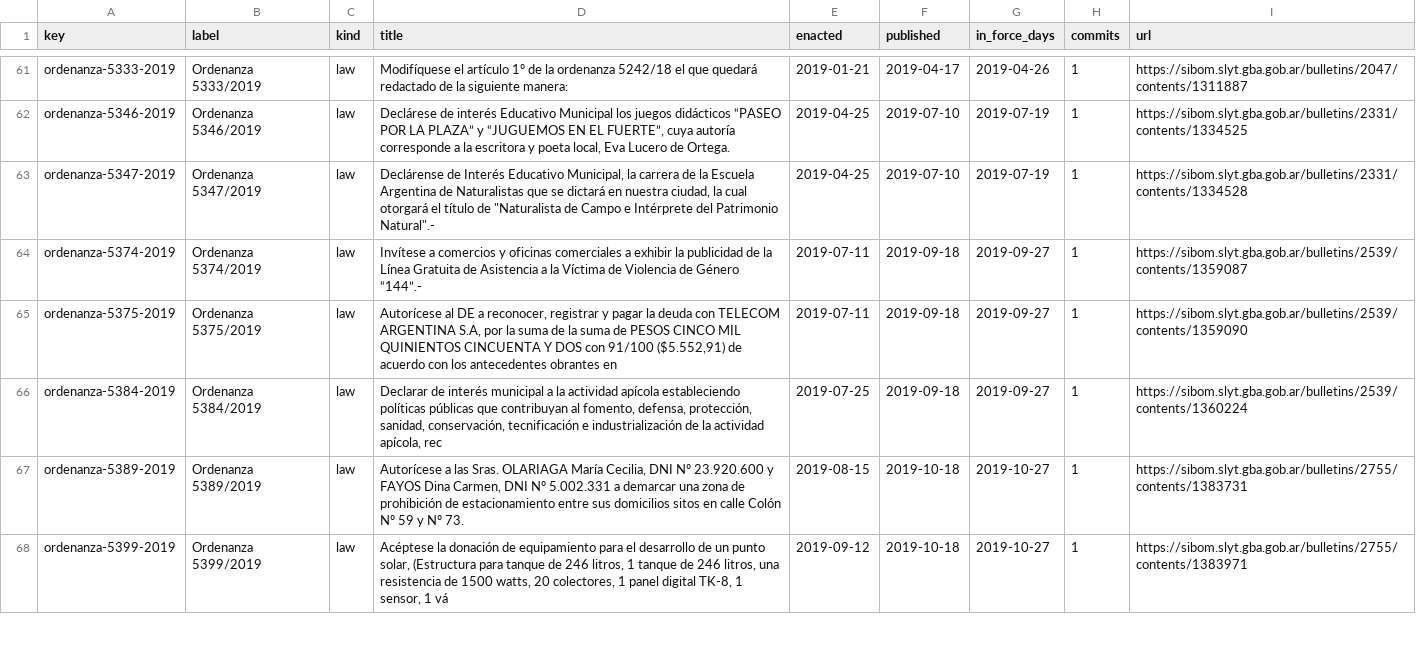
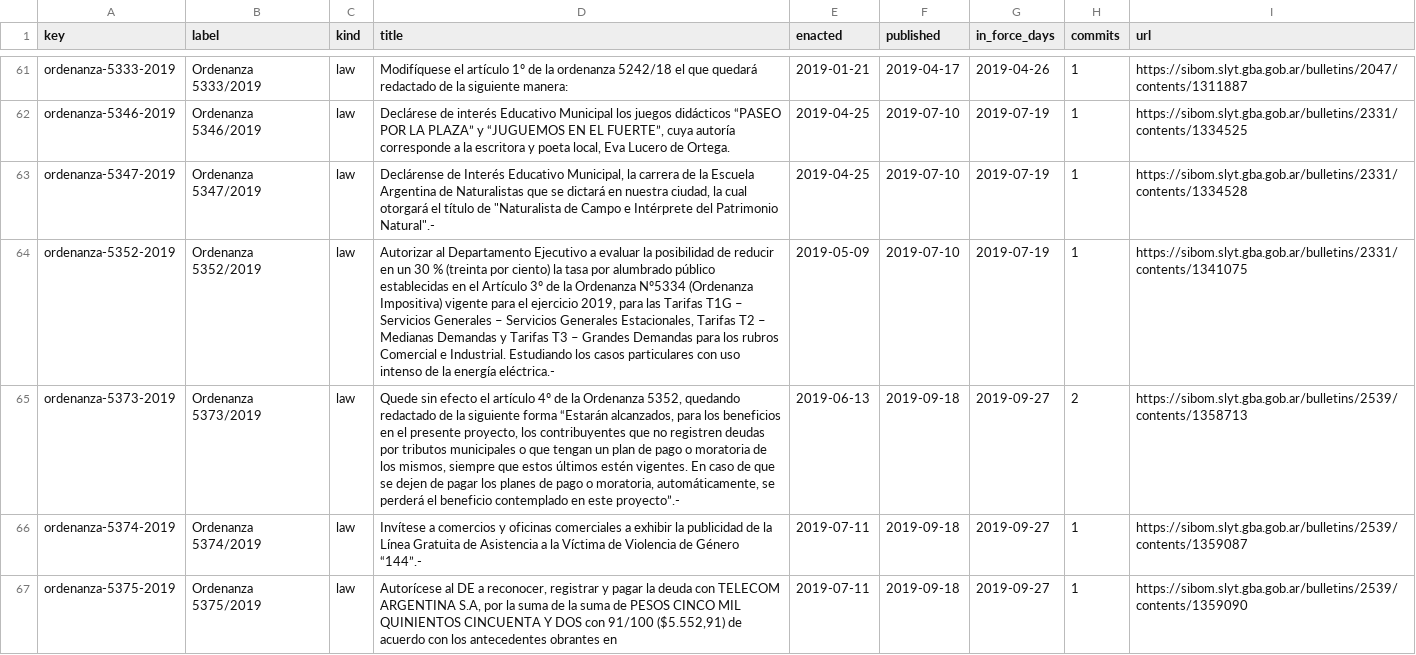
Before and after one commit to lexifina/argentina-chascomus-city-law, a CSV file: data/laws.csv, drawn as a sheet; only a part is shown, gaps mark what is left out; the shorter side is filled out with more unchanged rows; the diff covers the shown part only; the diff names each change by its address in the sheet, - before the commit and + after, or states it on an @@ line.

Commit message:
Documentation, tables, tools and REPRODUCE.md
Appended 6 commits to be62345d6c8a; corpus sha256 003e70da193c18a1200505aea383f7e065b8ea066625f3d3da1b7a32d25b55ee, data retrieved 2026-11-05.

```diff
--- a/data/laws.csv
+++ b/data/laws.csv
+row 64: ordenanza-5352-2019 | Ordenanza 5352/2019 | law | Autorizar al Departamento Ejecutivo a evaluar la posibilidad de reducir en un 30 % (treinta por ciento) la tasa por alumbrado público establecidas en el Artículo 3º de la Ordenanza Nº5334 (Ordenanza Impositiva) vigente para el ejercicio 2019, para las Tarifas T1G – Servicios Generales – Servicios Generales Estacionales, Tarifas T2 – Medianas Demandas y Tarifas T3 – Grandes Demandas para los rubros Comercial e Industrial. Estudiando los casos particulares con uso intenso de la energía eléctrica.- | 2019-05-09 | 2019-07-10 | 2019-07-19 | 1 | https://sibom.slyt.gba.gob.ar/bulletins/2331/contents/1341075
+row 65: ordenanza-5373-2019 | Ordenanza 5373/2019 | law | Quede sin efecto el artículo 4º de la Ordenanza 5352, quedando redactado de la siguiente forma “Estarán alcanzados, para los beneficios en el presente proyecto, los contribuyentes que no registren deudas por tributos municipales o que tengan un plan de pago o moratoria de los mismos, siempre que estos últimos estén vigentes. En caso de que se dejen de pagar los planes de pago o moratoria, automáticamente, se perderá el beneficio contemplado en este proyecto”.- | 2019-06-13 | 2019-09-18 | 2019-09-27 | 2 | https://sibom.slyt.gba.gob.ar/bulletins/2539/contents/1358713
```
Also changed, not shown: 3 added rows elsewhere in this file, data/commits.csv, 9 other files.
